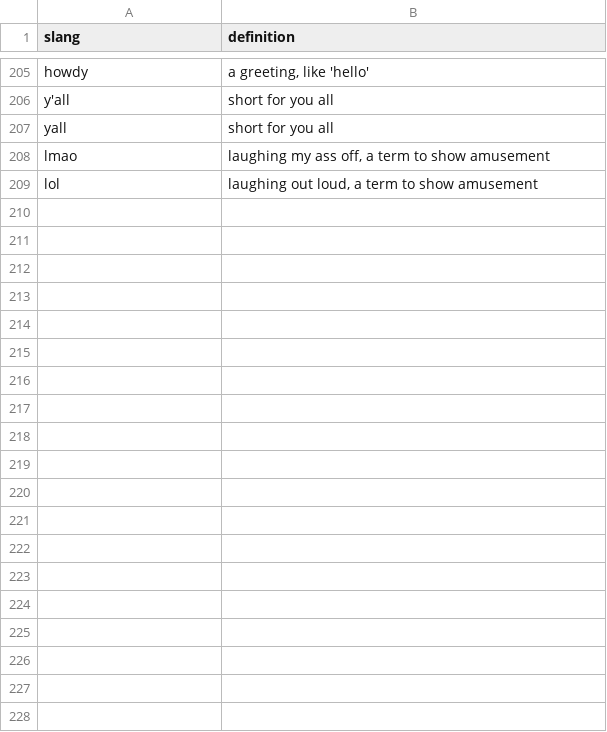
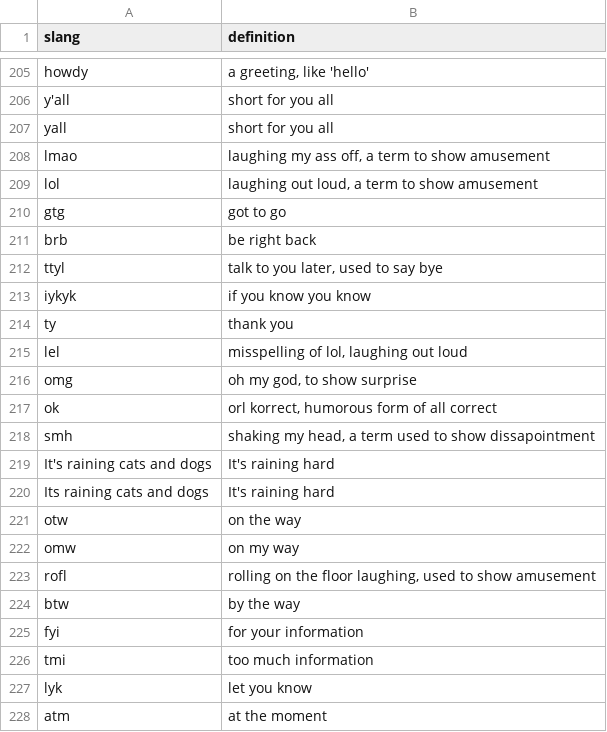
Before and after one commit to TheMatt2/SlangTranslator, a CSV file: slang_words.csv, drawn as a sheet; only a part is shown, gaps mark what is left out; the diff covers the shown part only.

```diff
--- a/slang_words.csv
+++ b/slang_words.csv
@@ -212 +212,20 @@ lmao,"laughing my ass off, a term to show amusement"
 lol,"laughing out loud, a term to show amusement"
+gtg,"got to go"
+brb,"be right back"
+ttyl,"talk to you later, used to say bye"
+iykyk,"if you know you know"
+ty,"thank you"
+lel,"misspelling of lol, laughing out loud"
+omg,"oh my god, to show surprise"
+ok,"orl korrect, humorous form of all correct"
+smh,"shaking my head, a term used to show dissapointment"
+"It's raining cats and dogs","It's raining hard"
+"Its raining cats and dogs","It's raining hard"
+otw,"on the way"
+omw,"on my way"
+rofl,"rolling on the floor laughing, used to show amusement"
+btw,"by the way"
+fyi,"for your information"
+tmi,"too much information"
+lyk,"let you know"
+atm,"at the moment"
```
Also changed, not shown: 9 added rows elsewhere in this file.
